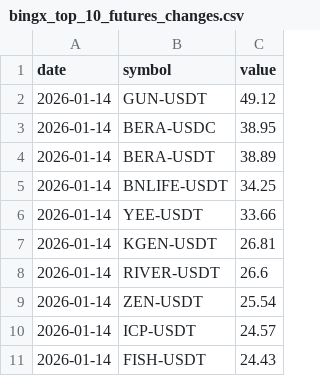
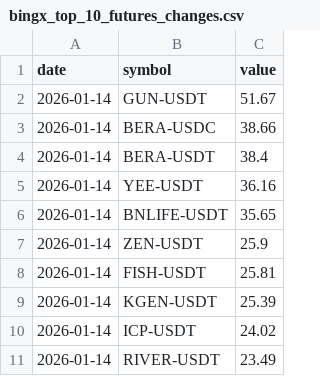
Before and after one commit to Ledrec/Bot, a CSV file: bingx_top_10_futures_changes.csv, drawn as a sheet.

```diff
--- a/bingx_top_10_futures_changes.csv
+++ b/bingx_top_10_futures_changes.csv
@@ -1,11 +1,11 @@
 date,symbol,value
-2026-01-14,GUN-USDT,49.12
-2026-01-14,BERA-USDC,38.95
-2026-01-14,BERA-USDT,38.89
-2026-01-14,BNLIFE-USDT,34.25
-2026-01-14,YEE-USDT,33.66
-2026-01-14,KGEN-USDT,26.81
-2026-01-14,RIVER-USDT,26.6
-2026-01-14,ZEN-USDT,25.54
-2026-01-14,ICP-USDT,24.57
-2026-01-14,FISH-USDT,24.43
+2026-01-14,GUN-USDT,51.67
+2026-01-14,BERA-USDC,38.66
+2026-01-14,BERA-USDT,38.4
+2026-01-14,YEE-USDT,36.16
+2026-01-14,BNLIFE-USDT,35.65
+2026-01-14,ZEN-USDT,25.9
+2026-01-14,FISH-USDT,25.81
+2026-01-14,KGEN-USDT,25.39
+2026-01-14,ICP-USDT,24.02
+2026-01-14,RIVER-USDT,23.49
```
